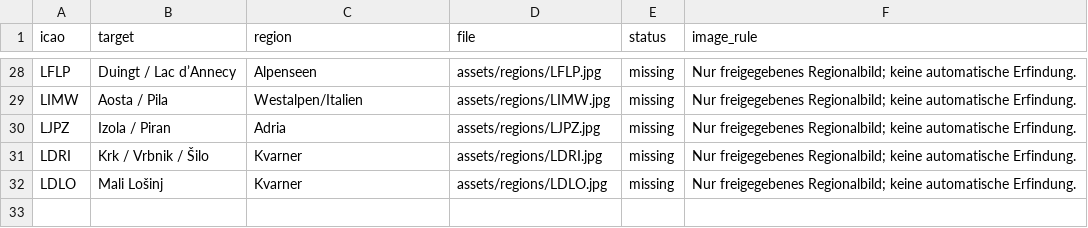
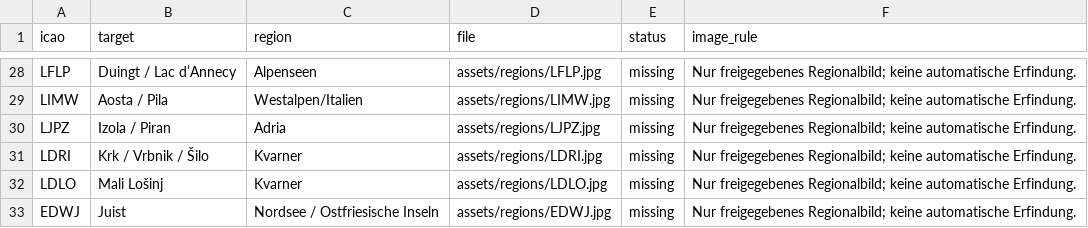
Before and after one commit to Amtrasaeromed/Flybook-Europe, a CSV file: Sources/FlybookEurope/Resources/regions/manifest.csv, drawn as a sheet; only a part is shown, gaps mark what is left out.

```diff
--- a/Sources/FlybookEurope/Resources/regions/manifest.csv
+++ b/Sources/FlybookEurope/Resources/regions/manifest.csv
@@ -32 +32,2 @@ LDRI,Krk / Vrbnik / Šilo,Kvarner,assets/regions/LDRI.jpg,missing,Nur freigegebe
 LDLO,Mali Lošinj,Kvarner,assets/regions/LDLO.jpg,missing,Nur freigegebenes Regionalbild; keine automatische Erfindung.
+EDWJ,Juist,Nordsee / Ostfriesische Inseln,assets/regions/EDWJ.jpg,missing,Nur freigegebenes Regionalbild; keine automatische Erfindung.
```
Also changed, not shown: Sources/FlybookEurope/Resources/Flybook_Master.csv, 23 other files.
